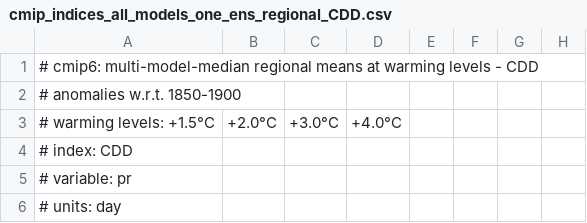
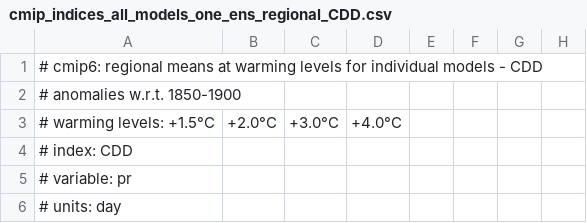
Before and after one commit to mathause/cmip_indices_regional, a CSV file: indices_all_models_one_ens/csv/cmip_indices_all_models_one_ens_regional_CDD.csv, drawn as a sheet; only a part is shown; the diff names each change by its address in the sheet, - before the commit and + after, or states it on an @@ line.

```diff
--- a/indices_all_models_one_ens/csv/cmip_indices_all_models_one_ens_regional_CDD.csv
+++ b/indices_all_models_one_ens/csv/cmip_indices_all_models_one_ens_regional_CDD.csv
-A1: # cmip6: multi-model-median regional means at warming levels - CDD
+A1: # cmip6: regional means at warming levels for individual models - CDD
```
Also changed, not shown: indices_all_models_one_ens/csv/cmip_indices_all_models_one_ens_regional_Rx1day.csv, indices_all_models_one_ens/csv/cmip_indices_all_models_one_ens_regional_Rx5day.csv, 4 other files.
